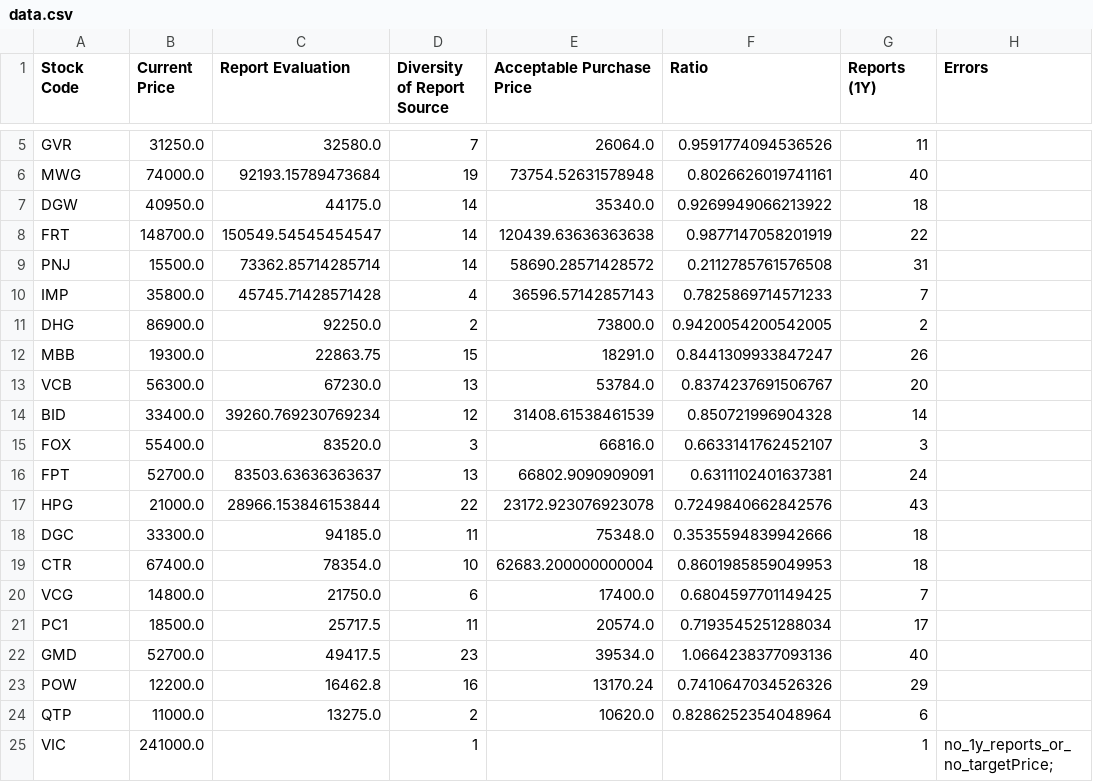
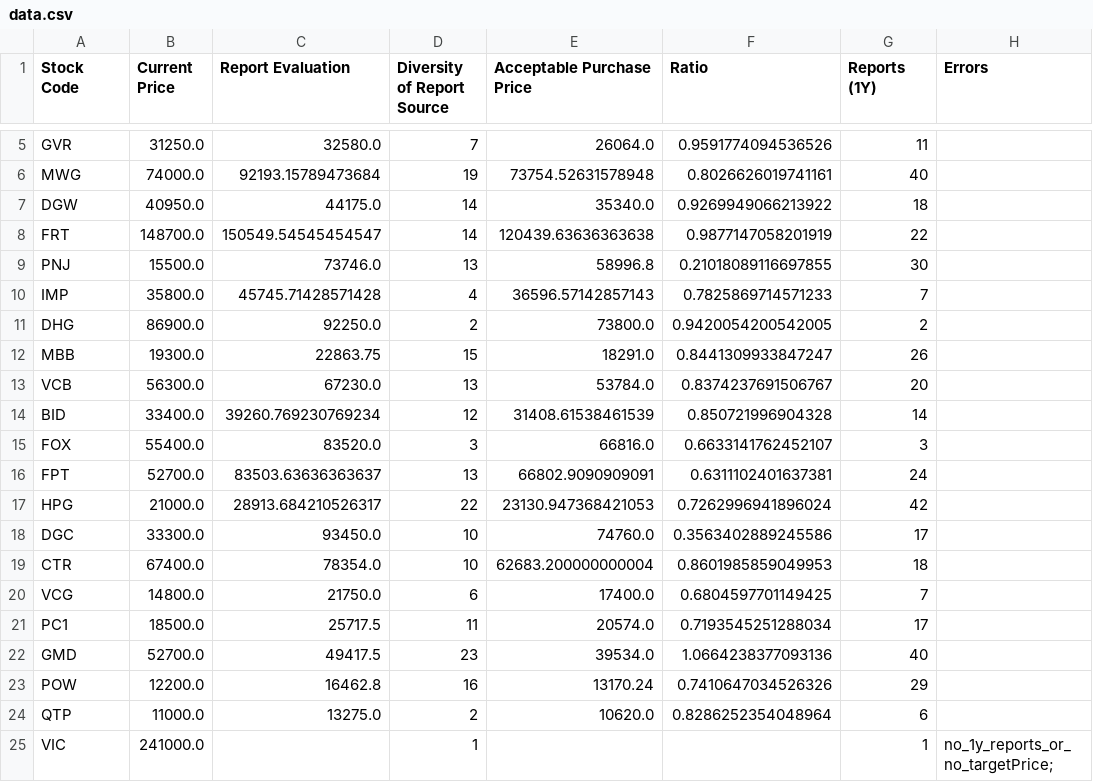
Before and after one commit to hungnd-x/stock-portfolio-daily, a CSV file: docs/data.csv, drawn as a sheet; only a part is shown, gaps mark what is left out.

```diff
--- a/docs/data.csv
+++ b/docs/data.csv
@@ -8,3 +8,3 @@ DGW,40950.0,44175.0,14,35340.0,0.9269949066213922,18,
 FRT,148700.0,150549.54545454547,14,120439.63636363638,0.9877147058201919,22,
-PNJ,15500.0,73362.85714285714,14,58690.28571428572,0.2112785761576508,31,
+PNJ,15500.0,73746.0,13,58996.8,0.21018089116697855,30,
 IMP,35800.0,45745.71428571428,4,36596.57142857143,0.7825869714571233,7,
@@ -16,4 +16,4 @@ FOX,55400.0,83520.0,3,66816.0,0.6633141762452107,3,
 FPT,52700.0,83503.63636363637,13,66802.9090909091,0.6311102401637381,24,
-HPG,21000.0,28966.153846153844,22,23172.923076923078,0.7249840662842576,43,
-DGC,33300.0,94185.0,11,75348.0,0.3535594839942666,18,
+HPG,21000.0,28913.684210526317,22,23130.947368421053,0.7262996941896024,42,
+DGC,33300.0,93450.0,10,74760.0,0.3563402889245586,17,
 CTR,67400.0,78354.0,10,62683.200000000004,0.8601985859049953,18,
```
Also changed, not shown: 1 other file.
